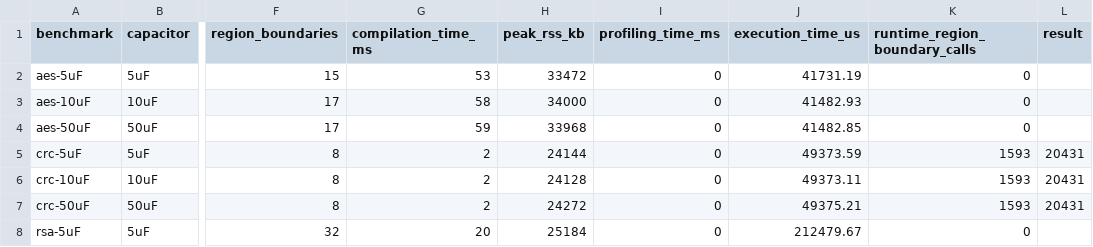
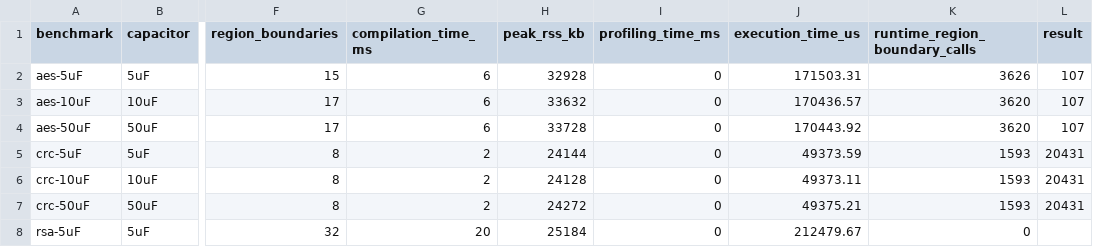
Before and after one commit to byeongjee/bao, a CSV file: results/rockclimb.csv, drawn as a sheet; only a part is shown, gaps mark what is left out; the diff names each change by its address in the sheet, - before the commit and + after, or states it on an @@ line.

```diff
--- a/results/rockclimb.csv
+++ b/results/rockclimb.csv
-G2 (compilation_time_ms): 53
+G2 (compilation_time_ms): 6
-H2 (peak_rss_kb): 33472
+H2 (peak_rss_kb): 32928
-J2 (execution_time_us): 41731.19
+J2 (execution_time_us): 171503.31
-K2 (runtime_region_boundary_calls): 0
+K2 (runtime_region_boundary_calls): 3626
-L2:L4 (result): (empty)
+L2:L4 (result): 107
-G3 (compilation_time_ms): 58
+G3 (compilation_time_ms): 6
-H3 (peak_rss_kb): 34000
+H3 (peak_rss_kb): 33632
-J3 (execution_time_us): 41482.93
+J3 (execution_time_us): 170436.57
-K3:K4 (runtime_region_boundary_calls): 0
+K3:K4 (runtime_region_boundary_calls): 3620
-G4 (compilation_time_ms): 59
+G4 (compilation_time_ms): 6
-H4 (peak_rss_kb): 33968
+H4 (peak_rss_kb): 33728
-J4 (execution_time_us): 41482.85
+J4 (execution_time_us): 170443.92
```
Also changed, not shown: results/milp.csv, results/schematic.csv, 12 other files.
